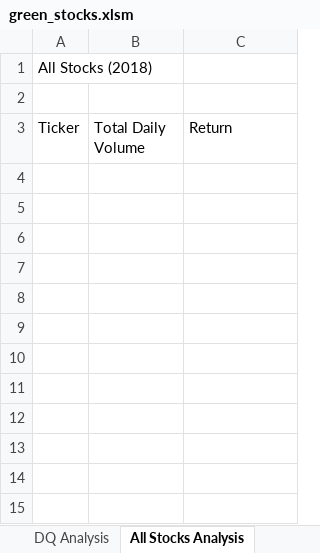
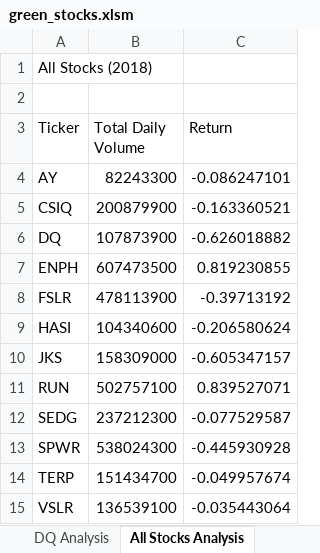
Before and after one commit to cherishcb/stock-analysis, an Excel workbook: green_stocks.xlsm, sheet All Stocks Analysis, drawn as a sheet; values as stored, in another font and other column widths than the file's, no borders; the diff names each change by its address in the sheet, - before the commit and + after, or states it on an @@ line.

Commit message:
Add files via upload

```diff
--- a/green_stocks.xlsm (sheet All Stocks Analysis)
+++ b/green_stocks.xlsm (sheet All Stocks Analysis)
+row 4: AY | 82243300 | -0.086247101
+row 5: CSIQ | 200879900 | -0.163360521
+row 6: DQ | 107873900 | -0.626018882
+row 7: ENPH | 607473500 | 0.819230855
+row 8: FSLR | 478113900 | -0.39713192
+row 9: HASI | 104340600 | -0.206580624
+row 10: JKS | 158309000 | -0.605347157
+row 11: RUN | 502757100 | 0.839527071
+row 12: SEDG | 237212300 | -0.077529587
+row 13: SPWR | 538024300 | -0.445930928
+row 14: TERP | 151434700 | -0.049957674
+row 15: VSLR | 136539100 | -0.035443064
```
